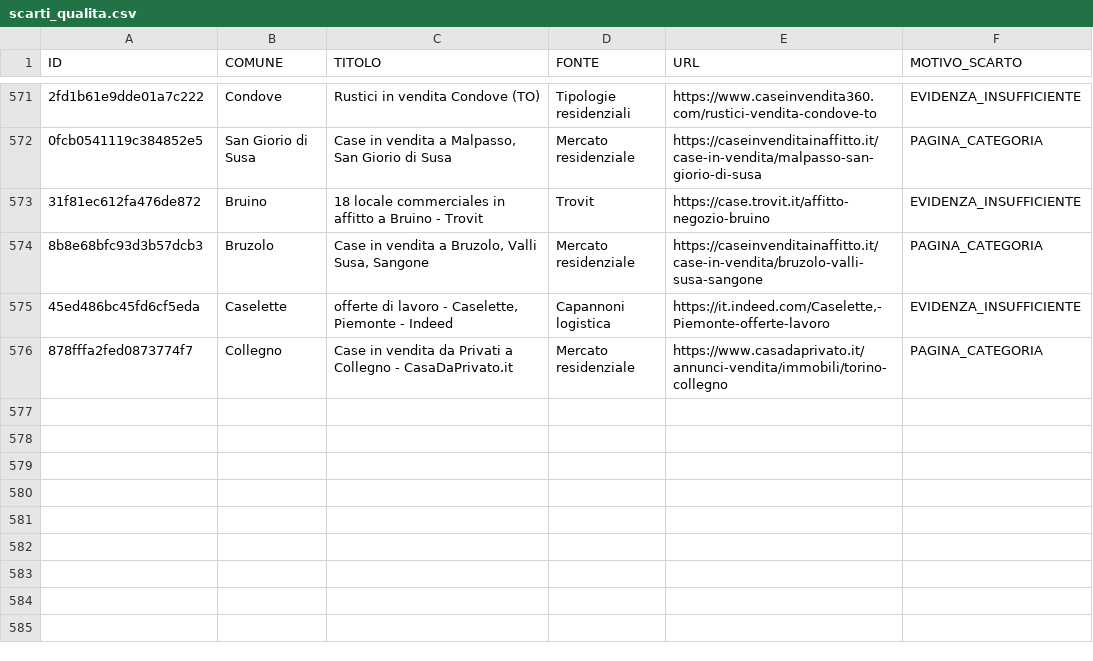
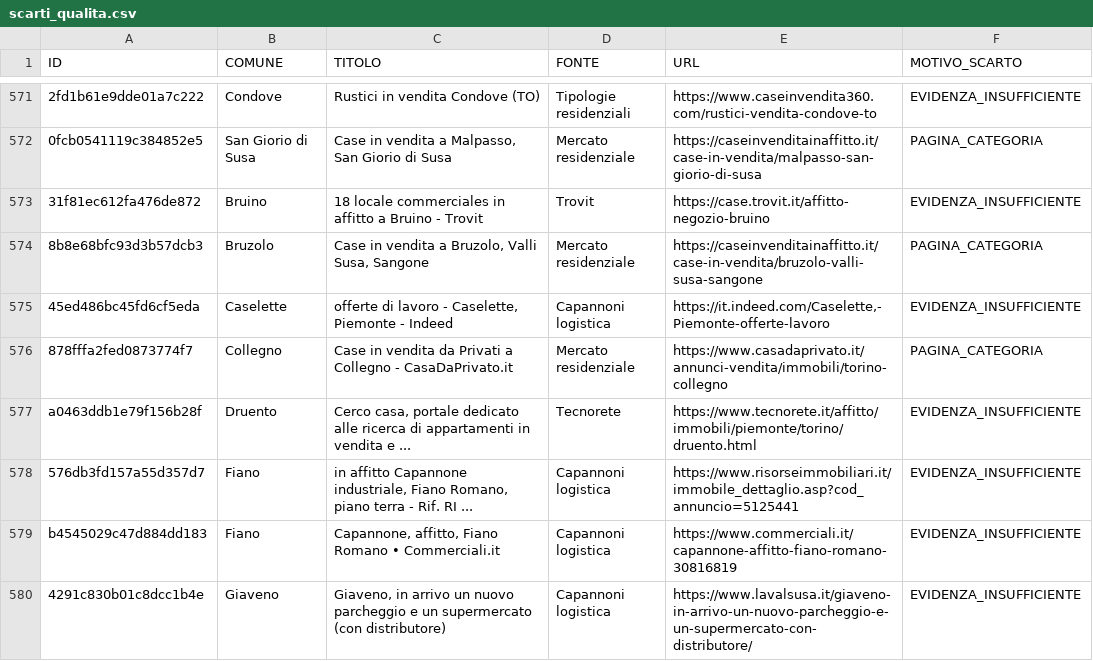
Before and after one commit to josephsocialmedia2-spec/immobili-in-zona, a CSV file: seller_radar_auto/data/intelligence/scarti_qualita.csv, drawn as a sheet; only a part is shown, gaps mark what is left out; the diff covers the shown part only; the diff names each change by its address in the sheet, - before the commit and + after, or states it on an @@ line.

```diff
--- a/seller_radar_auto/data/intelligence/scarti_qualita.csv
+++ b/seller_radar_auto/data/intelligence/scarti_qualita.csv
+row 577: a0463ddb1e79f156b28f | Druento | Cerco casa, portale dedicato alle ricerca di appartamenti in vendita e ... | Tecnorete | https://www.tecnorete.it/affitto/immobili/piemonte/torino/druento.html | EVIDENZA_INSUFFICIENTE
+row 578: 576db3fd157a55d357d7 | Fiano | in affitto Capannone industriale, Fiano Romano, piano terra - Rif. RI ... | Capannoni logistica | https://www.risorseimmobiliari.it/immobile_dettaglio.asp?cod_annuncio=5125441 | EVIDENZA_INSUFFICIENTE
+row 579: b4545029c47d884dd183 | Fiano | Capannone, affitto, Fiano Romano • Commerciali.it | Capannoni logistica | https://www.commerciali.it/capannone-affitto-fiano-romano-30816819 | EVIDENZA_INSUFFICIENTE
+row 580: 4291c830b01c8dcc1b4e | Giaveno | Giaveno, in arrivo un nuovo parcheggio e un supermercato (con distributore) | Capannoni logistica | https://www.lavalsusa.it/giaveno-in-arrivo-un-nuovo-parcheggio-e-un-supermercato-con-distributore/ | EVIDENZA_INSUFFICIENTE
```
Also changed, not shown: 4 added rows and 7 edited cells elsewhere in this file, seller_radar_auto/data/business_pipeline.csv, seller_radar_auto/data/giro_acquisizione_oggi.csv, 24 other files.
